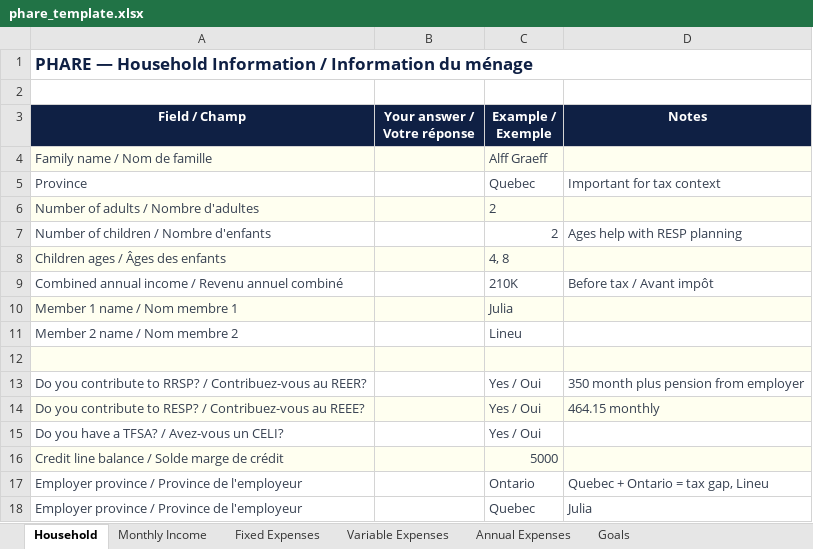
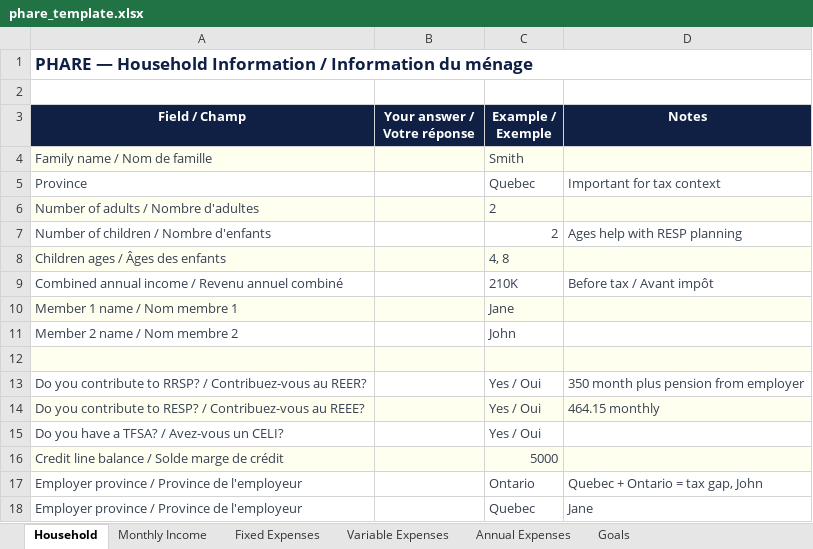
Before and after one commit to lineuPrompt/phare, an Excel workbook: public/phare_template.xlsx, sheet Household, drawn as a sheet; values as stored, in another font and other column widths than the file's, no borders; the diff names each change by its address in the sheet, - before the commit and + after, or states it on an @@ line.

```diff
--- a/public/phare_template.xlsx (sheet Household)
+++ b/public/phare_template.xlsx (sheet Household)
-C4 (Example / Exemple): Alff Graeff
+C4 (Example / Exemple): Smith
-C10 (Example / Exemple): Julia
+C10 (Example / Exemple): Jane
-C11 (Example / Exemple): Lineu
+C11 (Example / Exemple): John
-D17 (Notes): Quebec + Ontario = tax gap, Lineu
+D17 (Notes): Quebec + Ontario = tax gap, John
-D18 (Notes): Julia
+D18 (Notes): Jane
```
Also changed, not shown: sheet Fixed Expenses, sheet Goals, 12 other files.
